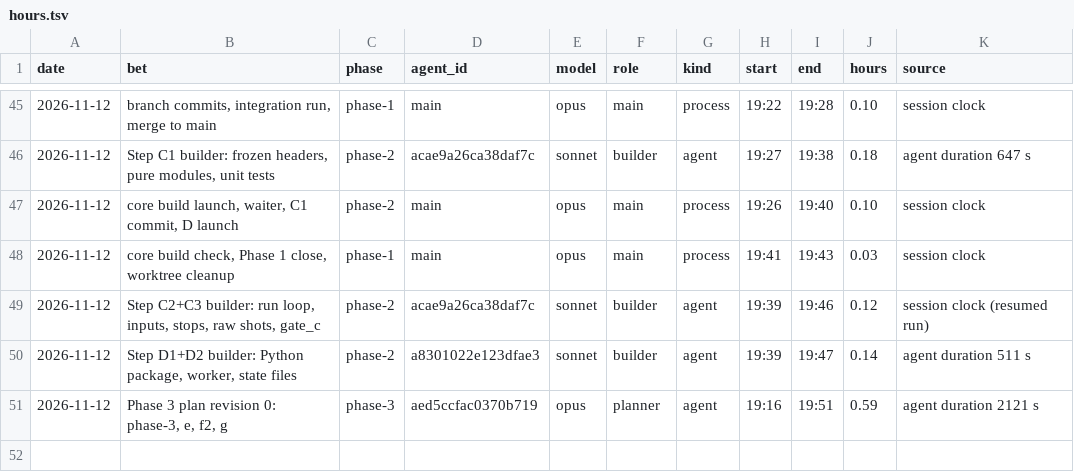
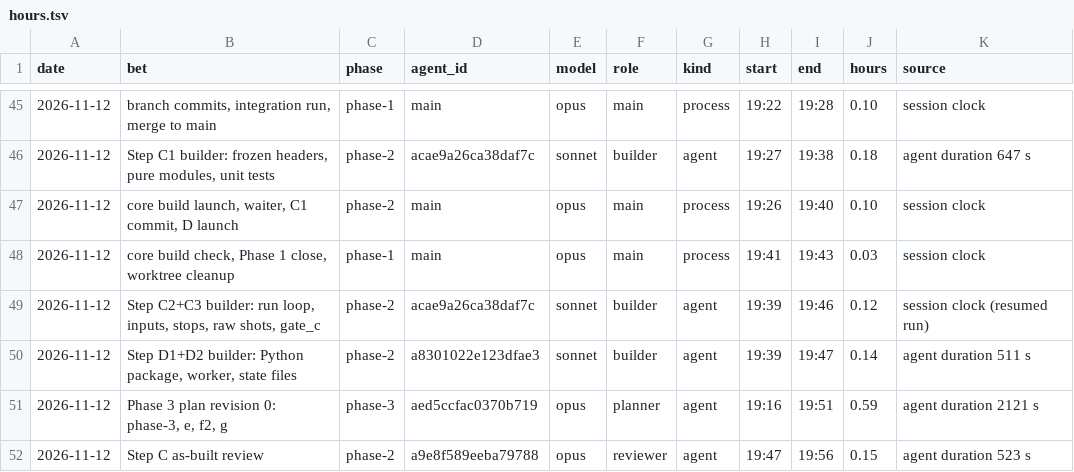
Before and after one commit to GuyShtainer/libazahar-py, a TSV file: docs/hours.tsv, drawn as a sheet; only a part is shown, gaps mark what is left out.

```diff
--- a/docs/hours.tsv
+++ b/docs/hours.tsv
@@ -51 +51,2 @@ date	bet	phase	agent_id	model	role	kind	start	end	hours	source
 2026-11-12	Phase 3 plan revision 0: phase-3, e, f2, g	phase-3	aed5ccfac0370b719	opus	planner	agent	19:16	19:51	0.59	agent duration 2121 s
+2026-11-12	Step C as-built review	phase-2	a9e8f589eeba79788	opus	reviewer	agent	19:47	19:56	0.15	agent duration 523 s
```
Also changed, not shown: 5 other files.
